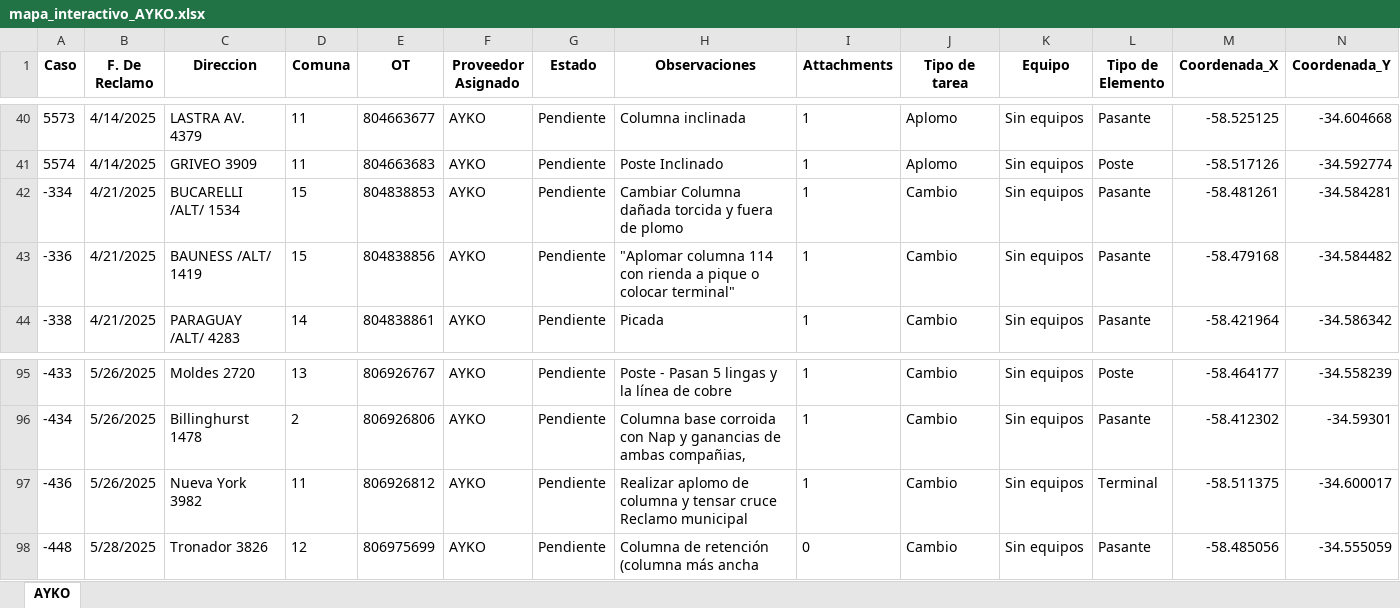
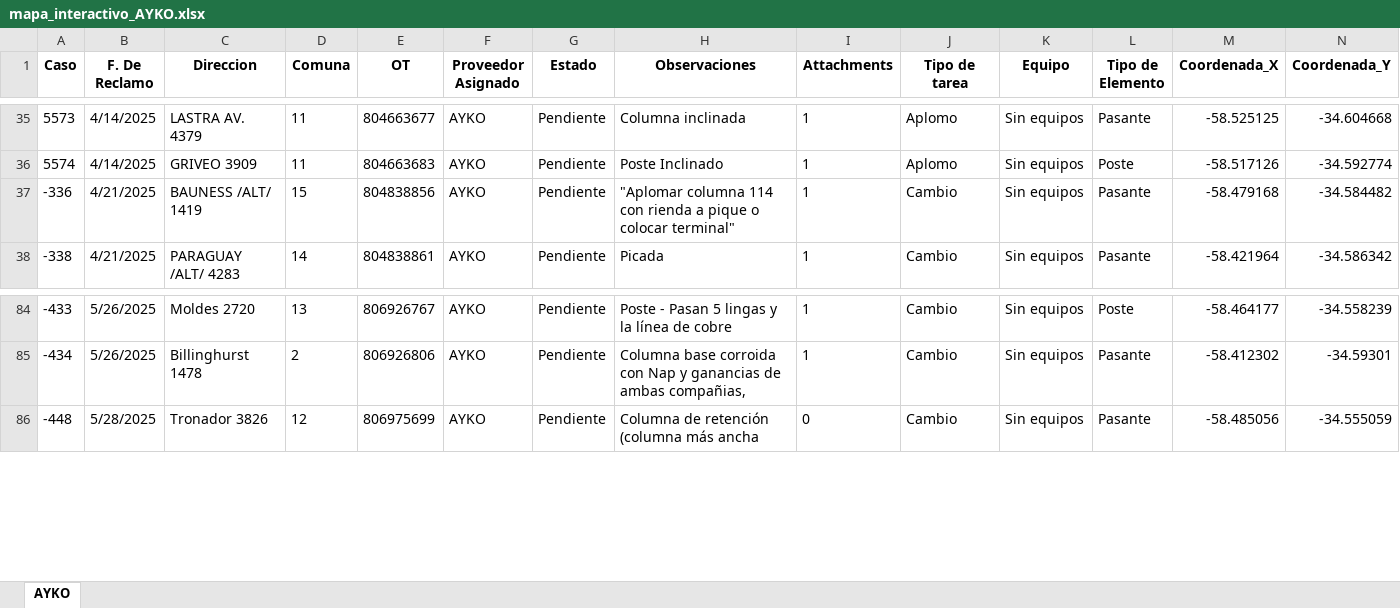
Before and after one commit to riv1matias/mapa_ayko, an Excel workbook: mapa_interactivo_AYKO.xlsx, sheet AYKO, drawn as a sheet; only a part is shown, gaps mark what is left out; values as stored, in another font and other column widths than the file's, no borders; rows hold the shown columns only; the diff covers the shown part only; the diff names each change by its address in the sheet, - before the commit and + after, or states it on an @@ line.

```diff
--- a/mapa_interactivo_AYKO.xlsx (sheet AYKO)
+++ b/mapa_interactivo_AYKO.xlsx (sheet AYKO)
-row 42: -334 | 4/21/2025 | BUCARELLI /ALT/ 1534 | 15 | 804838853 | AYKO | Pendiente | Cambiar Columna dañada torcida y fuera de plomo | 1 | Cambio | Sin equipos | Pasante | -58.481261 | -34.584281
-row 97: -436 | 5/26/2025 | Nueva York 3982 | 11 | 806926812 | AYKO | Pendiente | Realizar aplomo de columna y tensar cruce Reclamo municipal | 1 | Cambio | Sin equipos | Terminal | -58.511375 | -34.600017
```
Also changed, not shown: 10 removed rows elsewhere in this sheet, 1 other file.
